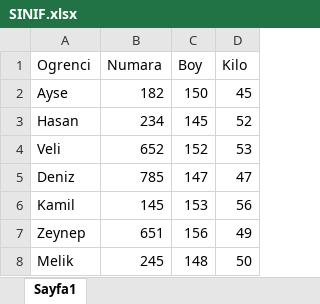
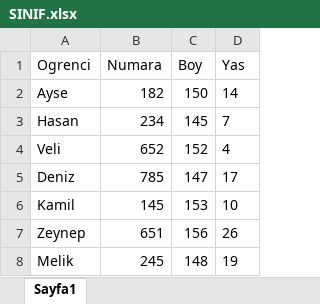
Before and after one commit to Mustafacgc/team02_Selenium01, an Excel workbook: target/test-classes/SINIF.xlsx, sheet Sayfa1, drawn as a sheet; values as stored, in another font and other column widths than the file's, no borders; the diff names each change by its address in the sheet, - before the commit and + after, or states it on an @@ line.

```diff
--- a/target/test-classes/SINIF.xlsx (sheet Sayfa1)
+++ b/target/test-classes/SINIF.xlsx (sheet Sayfa1)
-D1: Kilo
+D1: Yas
-D2 (Yas): 45
+D2 (Yas): 14
-D3 (Yas): 52
+D3 (Yas): 7
-D4 (Yas): 53
+D4 (Yas): 4
-D5 (Yas): 47
+D5 (Yas): 17
-D6 (Yas): 56
+D6 (Yas): 10
-D7 (Yas): 49
+D7 (Yas): 26
-D8 (Yas): 50
+D8 (Yas): 19
```
Also changed, not shown: 20 other files.
